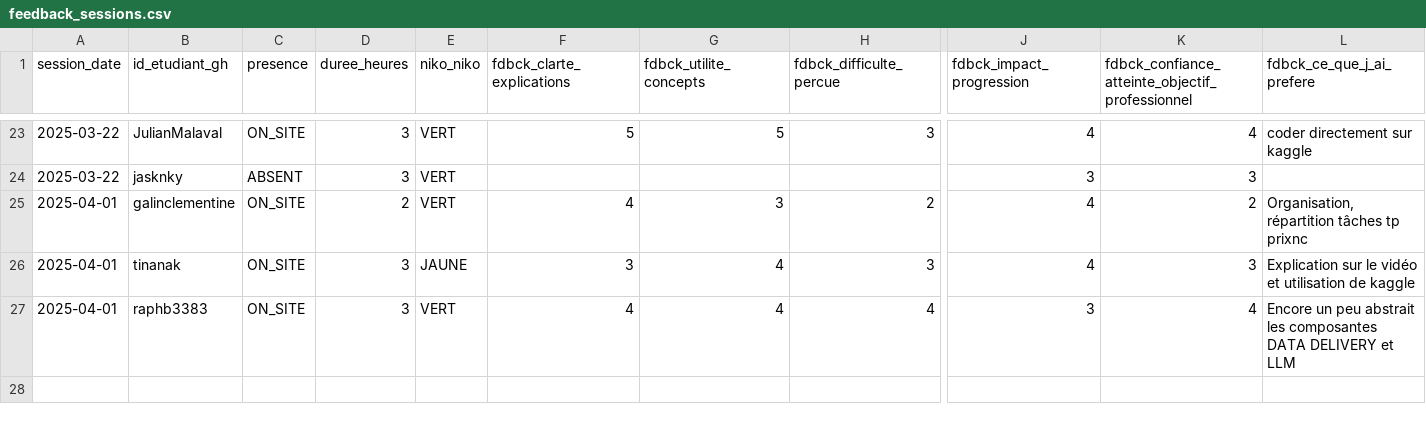
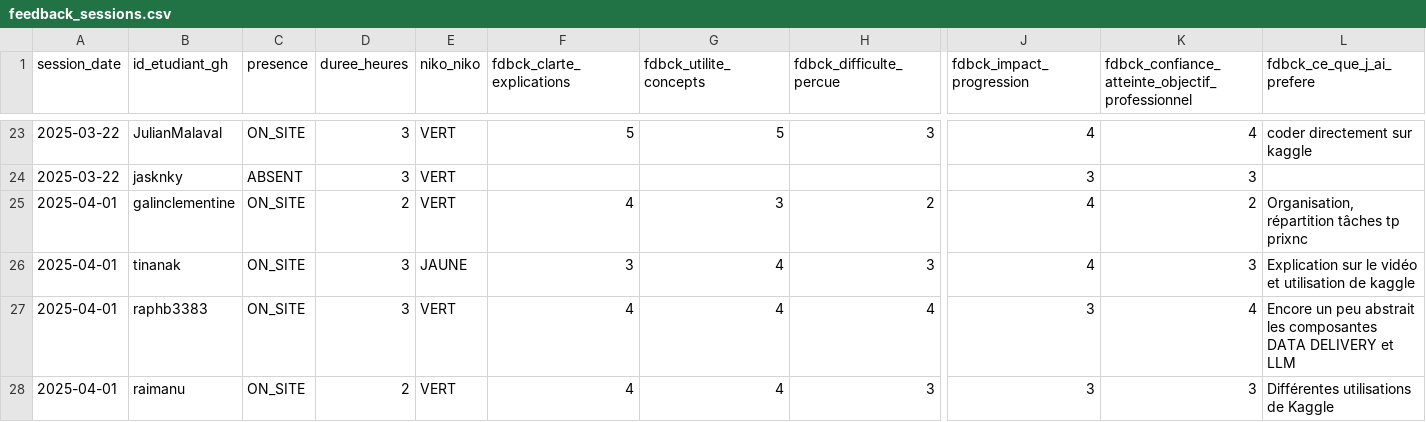
Before and after one commit to playade/unc_iae_miage_interop_si_feedbacks, a CSV file: data/feedback_sessions.csv, drawn as a sheet; only a part is shown, gaps mark what is left out; rows hold the shown columns only; the diff names each change by its address in the sheet, - before the commit and + after, or states it on an @@ line.

Commit message:
Update feedback_sessions.csv Raimanu
Signed-off-by: raimanu <68045625+raimanu@users.noreply.github.com>

```diff
--- a/data/feedback_sessions.csv
+++ b/data/feedback_sessions.csv
+row 28: 2025-04-01 | raimanu | ON_SITE | 2 | VERT | 4 | 4 | 3 | 3 | 3 | Différentes utilisations de Kaggle
```
